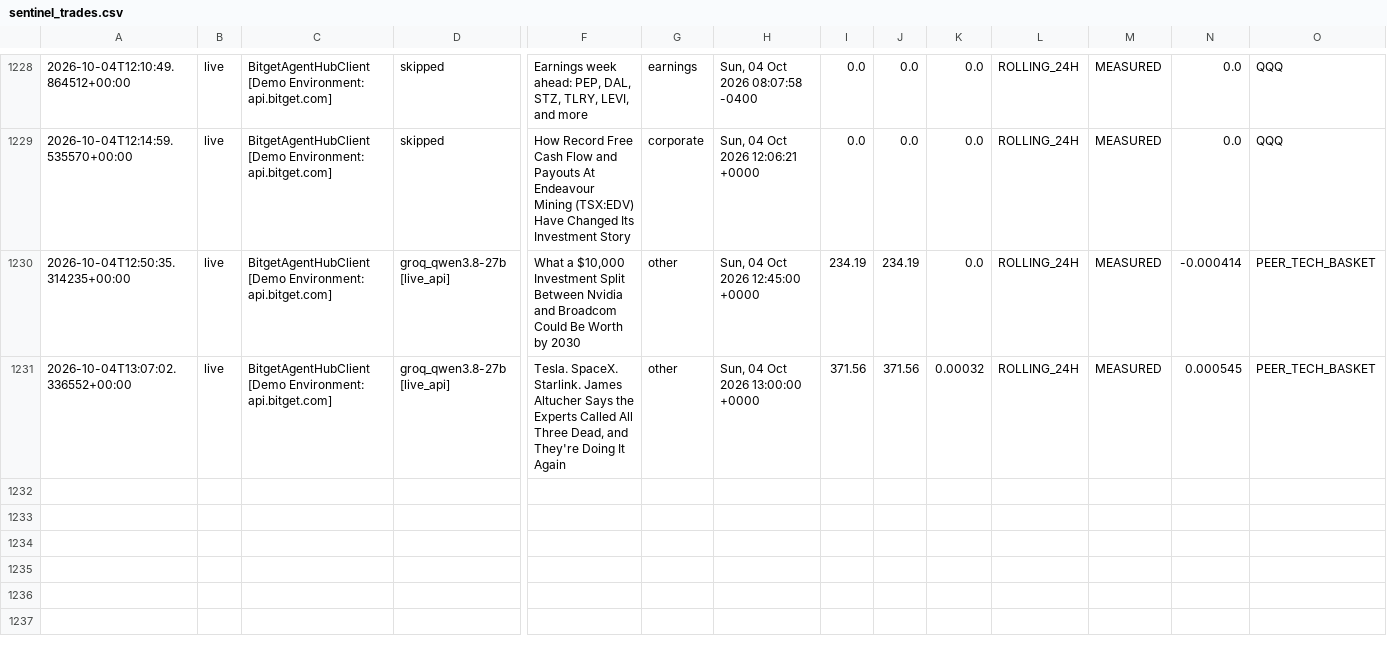
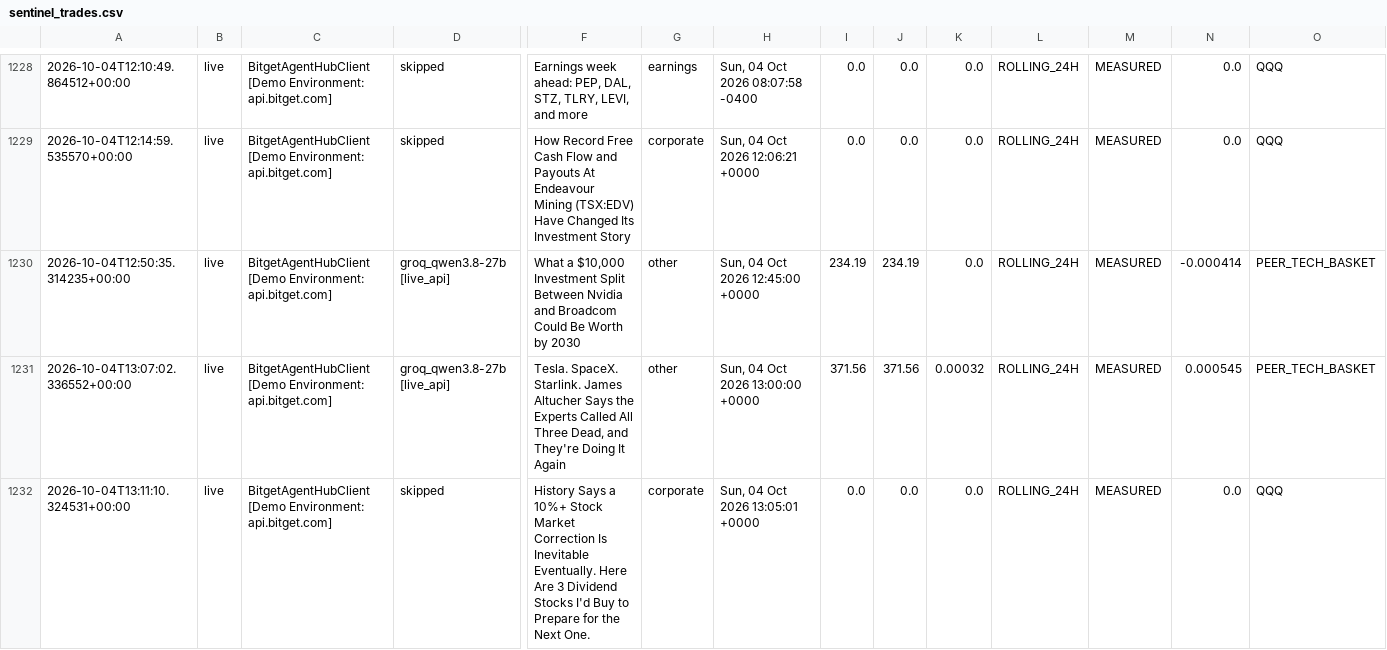
Before and after one commit to 0xSheriff/afterhours-sentinel, a CSV file: logs/sentinel_trades.csv, drawn as a sheet; only a part is shown, gaps mark what is left out; rows hold the shown columns only; the diff names each change by its address in the sheet, - before the commit and + after, or states it on an @@ line.

Commit message:
telemetry: sync live trade records (1221 records)

```diff
--- a/logs/sentinel_trades.csv
+++ b/logs/sentinel_trades.csv
+row 1232: 2026-10-04T13:11:10.324531+00:00 | live | BitgetAgentHubClient [Demo Environment: api.bitget.com] | skipped | History Says a 10%+ Stock Market Correction Is Inevitable Eventually. Here Are 3 Dividend Stocks I'd Buy to Prepare for the Next One. | corporate | Sun, 04 Oct 2026 13:05:01 +0000 | 0.0 | 0.0 | 0.0 | ROLLING_24H | MEASURED | 0.0 | QQQ
```
Also changed, not shown: 3 other files.
